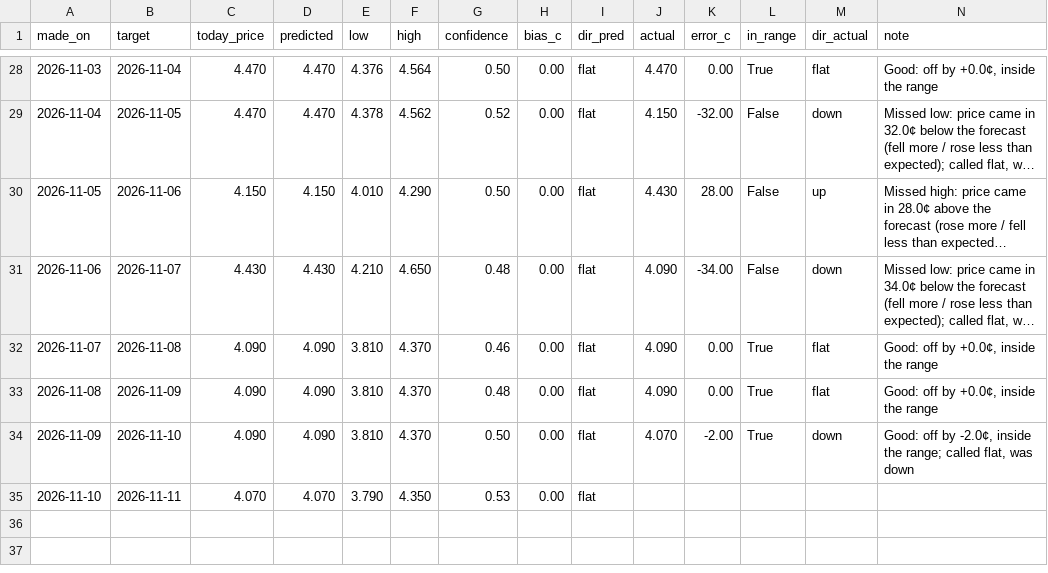
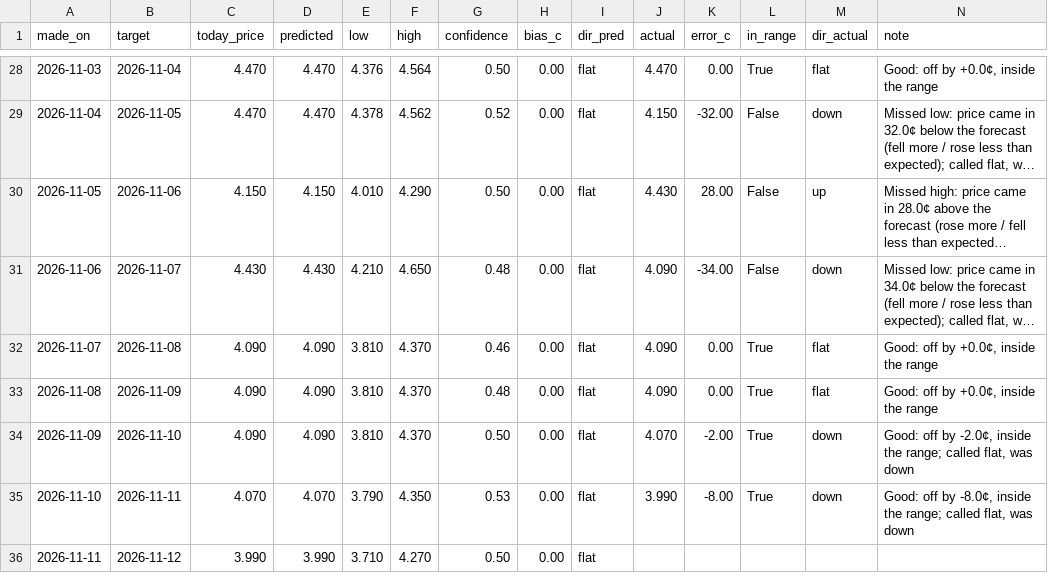
Before and after one commit to dreamerskymaster/costco_fuel_notifier, a CSV file: data/predictions.csv, drawn as a sheet; only a part is shown, gaps mark what is left out; long unchanged cells end in ….

```diff
--- a/data/predictions.csv
+++ b/data/predictions.csv
@@ -34,2 +34,3 @@ made_on,target,today_price,predicted,low,high,confidence,bias_c,dir_pred,actual,
 2026-11-09,2026-11-10,4.090,4.090,3.810,4.370,0.50,0.00,flat,4.070,-2.00,True,down,"Good: off by -2.0¢, inside the range; called flat, was down"
-2026-11-10,2026-11-11,4.070,4.070,3.790,4.350,0.53,0.00,flat,,,,,
+2026-11-10,2026-11-11,4.070,4.070,3.790,4.350,0.53,0.00,flat,3.990,-8.00,True,down,"Good: off by -8.0¢, inside the range; called flat, was down"
+2026-11-11,2026-11-12,3.990,3.990,3.710,4.270,0.50,0.00,flat,,,,,
```
Also changed, not shown: data/us_station_history.csv, 2 other files.
